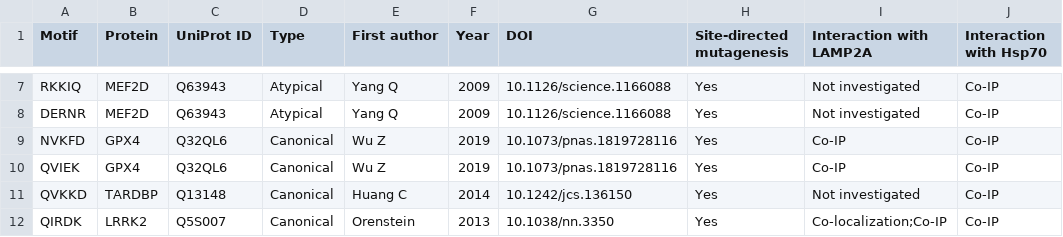
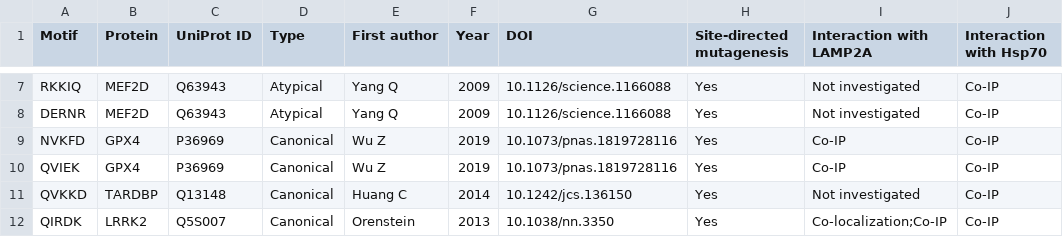
Before and after one commit to Marcin-Lubocki/KFERQminer, a CSV file: motif_db_expanded.csv, drawn as a sheet; only a part is shown, gaps mark what is left out; the diff names each change by its address in the sheet, - before the commit and + after, or states it on an @@ line.

Commit message:
Update motif_db_expanded.csv

```diff
--- a/motif_db_expanded.csv
+++ b/motif_db_expanded.csv
-C9:C10 (UniProt ID): Q32QL6
+C9:C10 (UniProt ID): P36969
```
